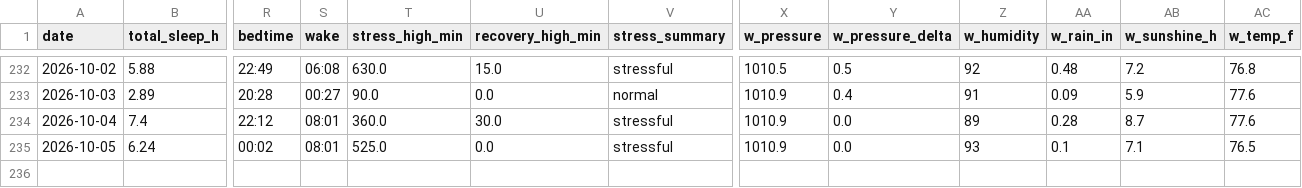
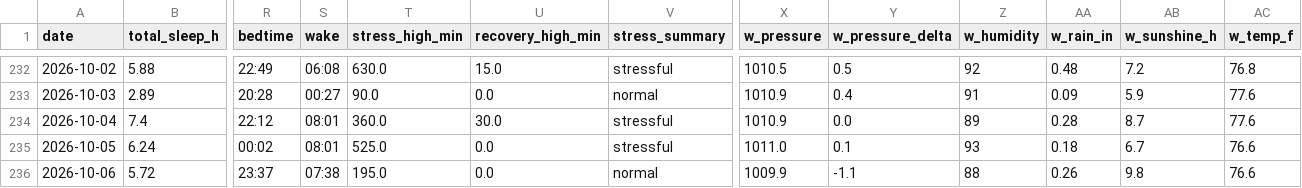
Before and after one commit to muggzzi/oura-notion-sync, a CSV file: docs/oura_history.csv, drawn as a sheet; only a part is shown, gaps mark what is left out; rows hold the shown columns only; the diff names each change by its address in the sheet, - before the commit and + after, or states it on an @@ line.

```diff
--- a/docs/oura_history.csv
+++ b/docs/oura_history.csv
-X235 (w_pressure): 1010.9
+X235 (w_pressure): 1011.0
-Y235 (w_pressure_delta): 0.0
+Y235 (w_pressure_delta): 0.1
-AA235 (w_rain_in): 0.1
+AA235 (w_rain_in): 0.18
-AB235 (w_sunshine_h): 7.1
+AB235 (w_sunshine_h): 6.7
-AC235 (w_temp_f): 76.5
+AC235 (w_temp_f): 76.6
+row 236: 2026-10-06 | 5.72 | 23:37 | 07:38 | 195.0 | 0.0 | normal | 1009.9 | -1.1 | 88 | 0.26 | 9.8 | 76.6
```
